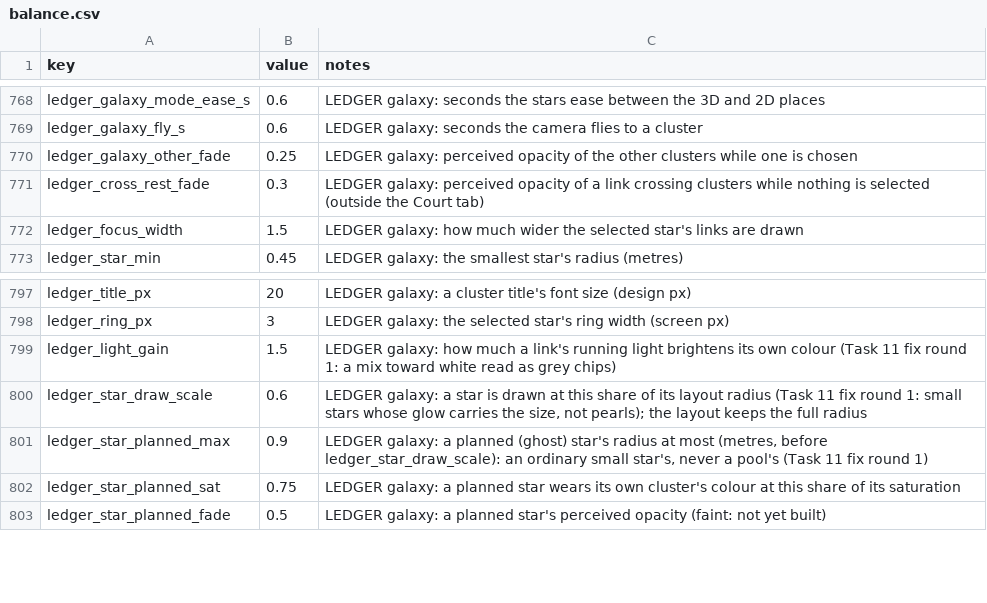
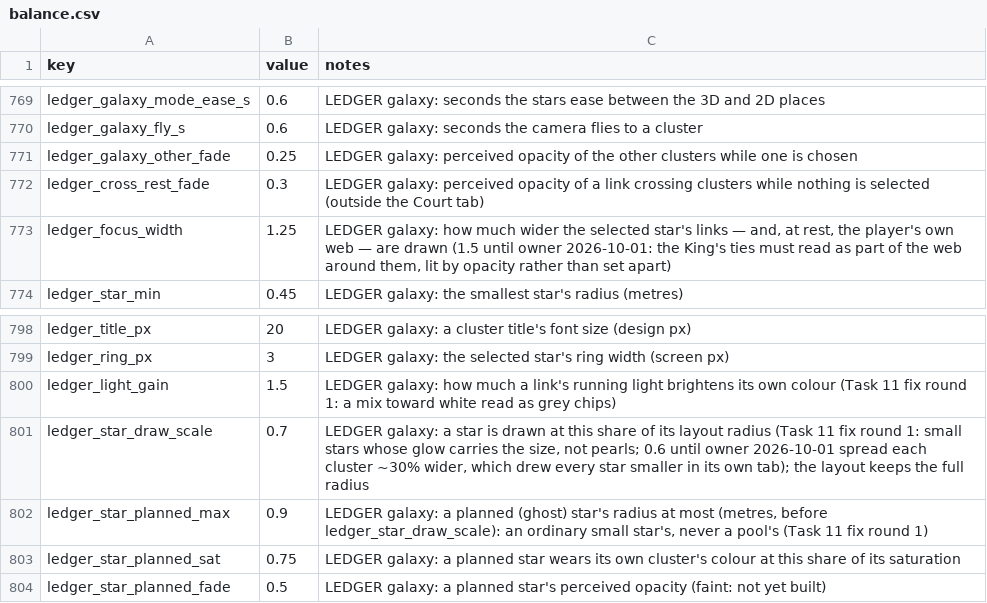
Before and after one commit to samuelzhang1201/game_design, a CSV file: data/balance.csv, drawn as a sheet; only a part is shown, gaps mark what is left out; the diff covers the shown part only.

```diff
--- a/data/balance.csv
+++ b/data/balance.csv
@@ -771,3 +772,3 @@ ledger_galaxy_other_fade,0.25,LEDGER galaxy: perceived opacity of the other clus
 ledger_cross_rest_fade,0.3,LEDGER galaxy: perceived opacity of a link crossing clusters while nothing is selected (outside the Court tab)
-ledger_focus_width,1.5,LEDGER galaxy: how much wider the selected star's links are drawn
+ledger_focus_width,1.25,"LEDGER galaxy: how much wider the selected star's links — and, at rest, the player's own web — are drawn (1.5 until owner 2026-10-01: the King's ties must read as part of the web around them, lit by opacity rather than set apart)"
 ledger_star_min,0.45,LEDGER galaxy: the smallest star's radius (metres)
@@ -799,3 +800,3 @@ ledger_ring_px,3,LEDGER galaxy: the selected star's ring width (screen px)
 ledger_light_gain,1.5,"LEDGER galaxy: how much a link's running light brightens its own colour (Task 11 fix round 1: a mix toward white read as grey chips)"
-ledger_star_draw_scale,0.6,"LEDGER galaxy: a star is drawn at this share of its layout radius (Task 11 fix round 1: small stars whose glow carries the size, not pearls); the layout keeps the full radius"
+ledger_star_draw_scale,0.7,"LEDGER galaxy: a star is drawn at this share of its layout radius (Task 11 fix round 1: small stars whose glow carries the size, not pearls; 0.6 until owner 2026-10-01 spread each cluster ~30% wider, which drew every star smaller in its own tab); the layout keeps the full radius"
 ledger_star_planned_max,0.9,"LEDGER galaxy: a planned (ghost) star's radius at most (metres, before ledger_star_draw_scale): an ordinary small star's, never a pool's (Task 11 fix round 1)"
```
Also changed, not shown: 2 added rows and 24 edited cells elsewhere in this file, data/ledger_clusters.csv, data/ledger_palette.csv, 14 other files.
